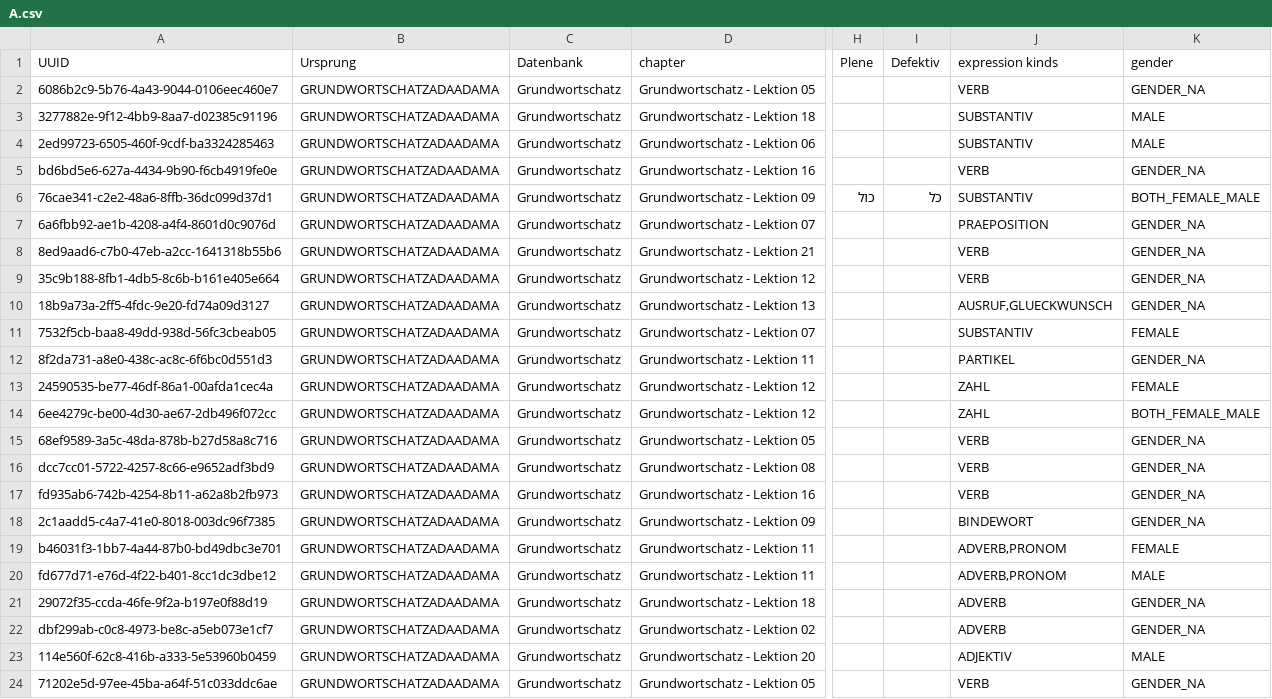
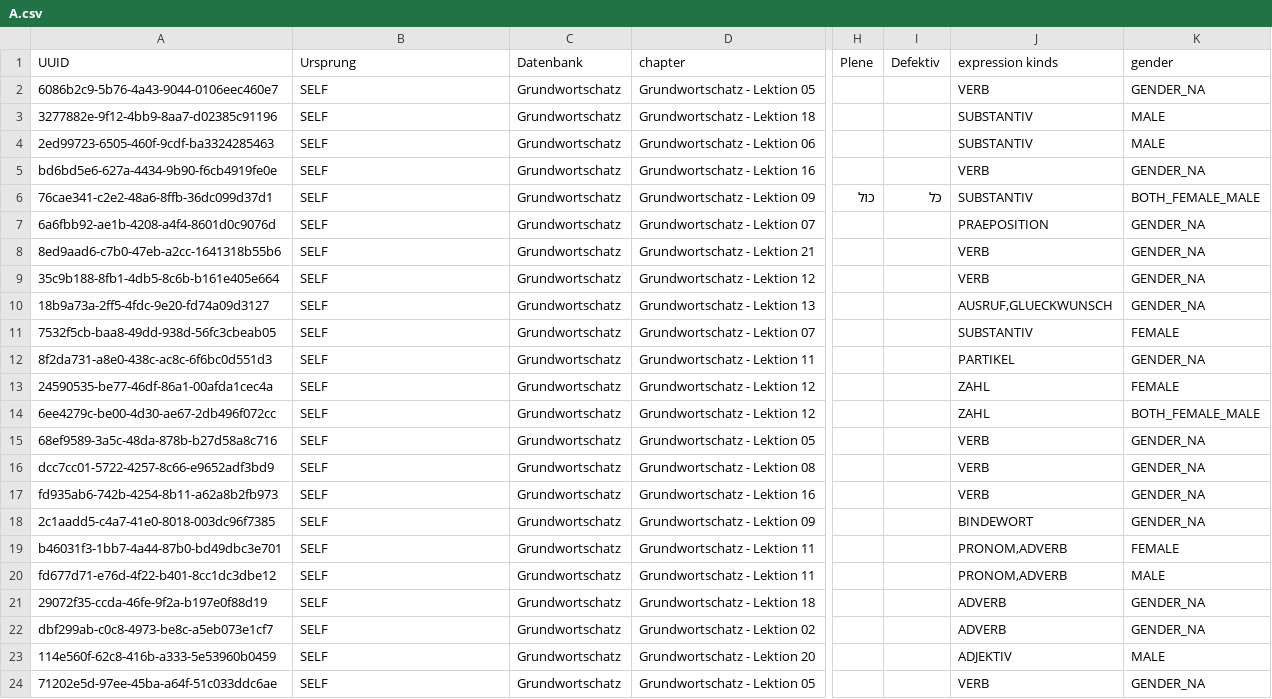
Before and after one commit to cerebrummi/trainer, a CSV file: src/main/java/vokabeltrainer/resources/vocabulary/grundwortschatz/A.csv, drawn as a sheet; only a part is shown, gaps mark what is left out; the diff names each change by its address in the sheet, - before the commit and + after, or states it on an @@ line.

```diff
--- a/src/main/java/vokabeltrainer/resources/vocabulary/grundwortschatz/A.csv
+++ b/src/main/java/vokabeltrainer/resources/vocabulary/grundwortschatz/A.csv
-B2:B24 (Ursprung): GRUNDWORTSCHATZADAADAMA
+B2:B24 (Ursprung): SELF
-J19:J20 (expression kinds): ADVERB,PRONOM
+J19:J20 (expression kinds): PRONOM,ADVERB
```
Also changed, not shown: src/main/java/vokabeltrainer/resources/vocabulary/grundwortschatz/G.csv, src/main/java/vokabeltrainer/resources/vocabulary/grundwortschatz/L.csv, 8 other files.
